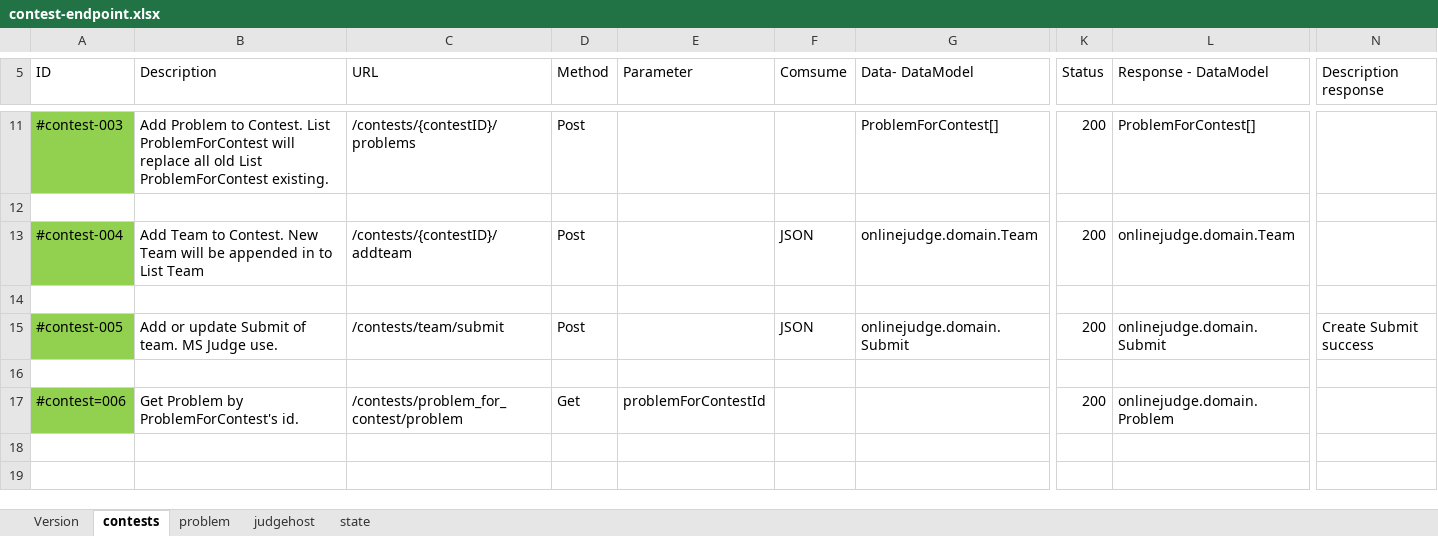
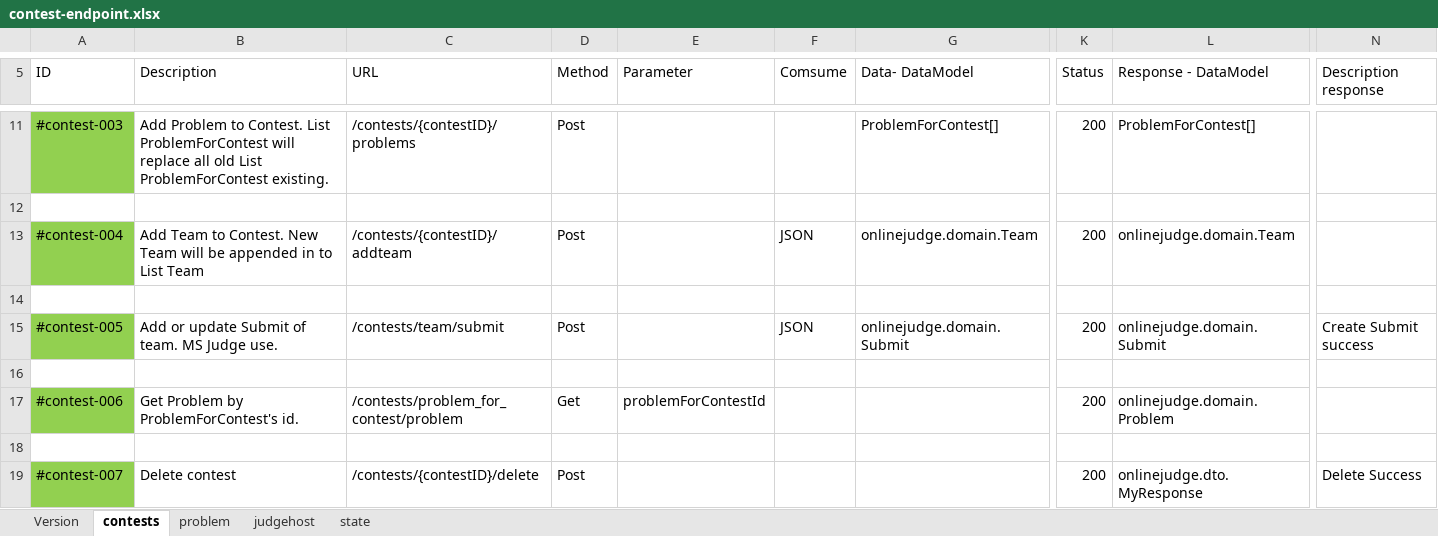
Before and after one commit to 12130010/onlinejudge-ms-contest, an Excel workbook: document/contest-endpoint.xlsx, sheet contests, drawn as a sheet; only a part is shown, gaps mark what is left out; values as stored, in another font and other column widths than the file's, no borders; rows hold the shown columns only; the diff names each change by its address in the sheet, - before the commit and + after, or states it on an @@ line.

Commit message:
ITO-000 delete contest

```diff
--- a/document/contest-endpoint.xlsx (sheet contests)
+++ b/document/contest-endpoint.xlsx (sheet contests)
-A17 (ID): #contest=006
+A17 (ID): #contest-006
+row 18: (empty)
+row 19: #contest-007 | Delete contest | /contests/{contestID}/delete | Post |  |  |  | 200 | onlinejudge.dto.MyResponse | Delete Success
```
Also changed, not shown: 2 other files.
